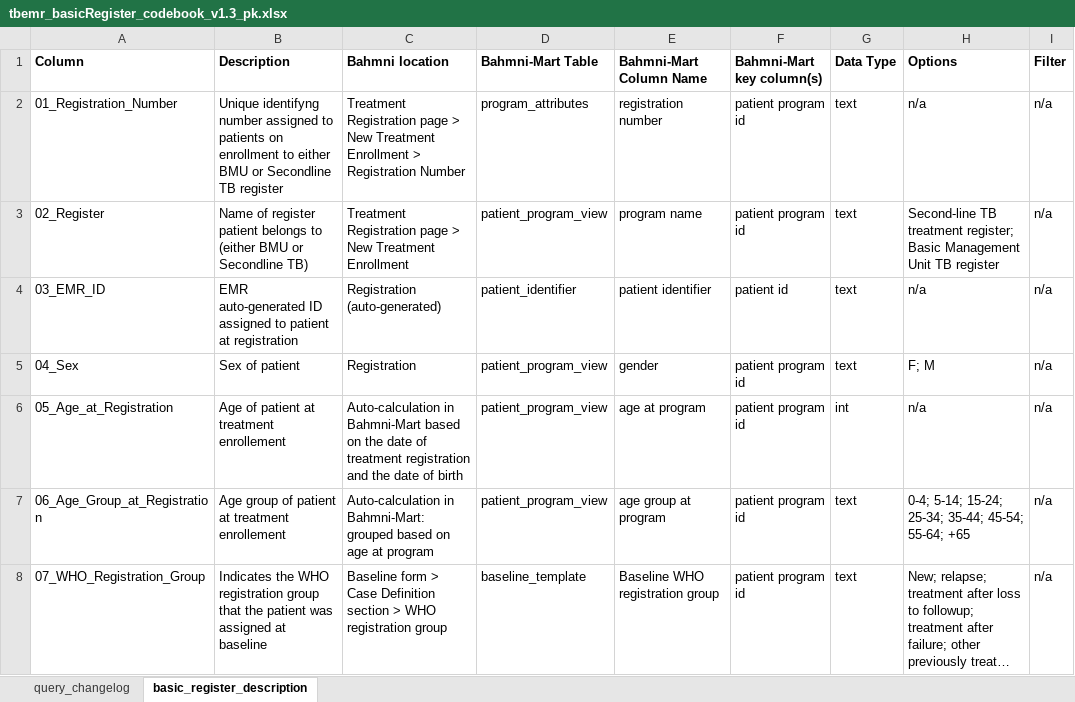
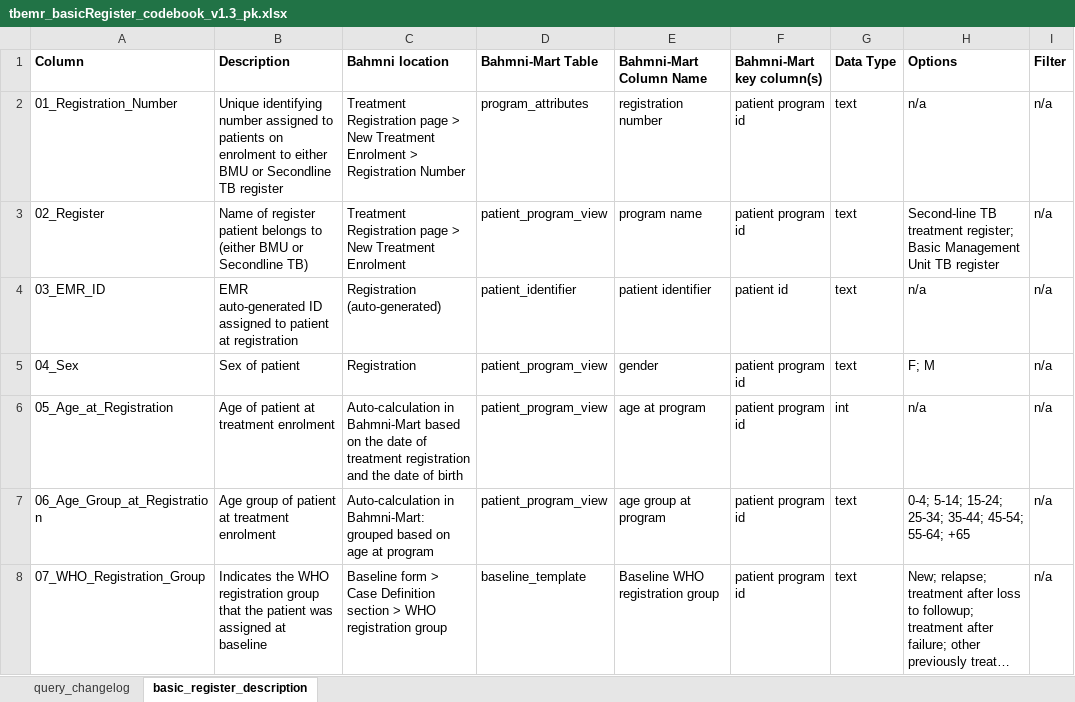
Before and after one commit to DWB-eHealth/mart-tbemr-query-library, an Excel workbook: PK/tbemr_basicRegister_codebook_v1.3_pk.xlsx, sheet basic_register_description, drawn as a sheet; only a part is shown; long unchanged cells end in …; values as stored, in another font and other column widths than the file's, no borders; the diff covers the shown part only; the diff names each change by its address in the sheet, - before the commit and + after, or states it on an @@ line.

Commit message:
Update tbemr_basicRegister_codebook_v1.3_pk.xlsx

```diff
--- a/PK/tbemr_basicRegister_codebook_v1.3_pk.xlsx (sheet basic_register_description)
+++ b/PK/tbemr_basicRegister_codebook_v1.3_pk.xlsx (sheet basic_register_description)
-B2 (Description): Unique identifyng number assigned to patients on enrollment to either…
+B2 (Description): Unique identifying number assigned to patients on enrolment to either…
-C2 (Bahmni location): …New Treatment Enrollment > Registration…
+C2 (Bahmni location): …New Treatment Enrolment > Registration…
-C3 (Bahmni location): …New Treatment Enrollment
+C3 (Bahmni location): …New Treatment Enrolment
-B6 (Description): Age of patient at treatment enrollement
+B6 (Description): Age of patient at treatment enrolment
-B7 (Description): Age group of patient at treatment enrollement
+B7 (Description): Age group of patient at treatment enrolment
```
Also changed, not shown: 52 edited cells elsewhere in this sheet.
